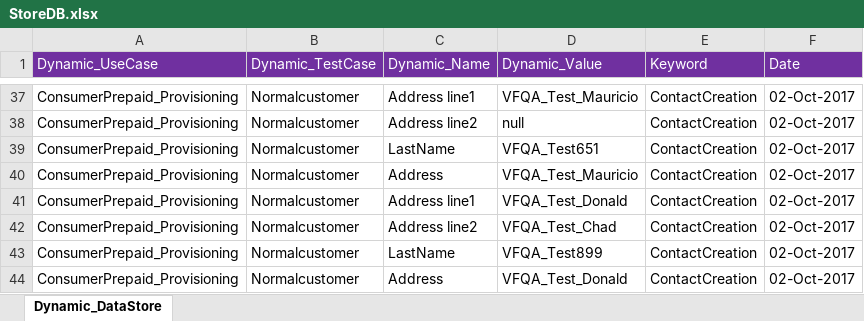
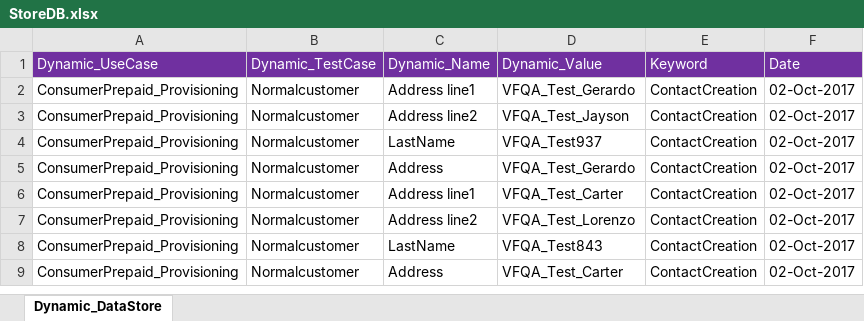
Before and after one commit to imran0404y/Vodafone_QAR, an Excel workbook: Framework/Storage/StoreDB.xlsx, sheet Dynamic_DataStore, drawn as a sheet; only a part is shown, gaps mark what is left out; values as stored, in another font and other column widths than the file's, no borders; addresses are those after the commit; the diff covers the shown part only; the diff names each change by its address in the sheet, - before the commit and + after, or states it on an @@ line.

```diff
--- a/Framework/Storage/StoreDB.xlsx (sheet Dynamic_DataStore)
+++ b/Framework/Storage/StoreDB.xlsx (sheet Dynamic_DataStore)
-D2 (Dynamic_Value): VFQA_Test_Mauricio
+D2 (Dynamic_Value): VFQA_Test_Gerardo
-D3 (Dynamic_Value): null
+D3 (Dynamic_Value): VFQA_Test_Jayson
-D4 (Dynamic_Value): VFQA_Test651
+D4 (Dynamic_Value): VFQA_Test937
-D5 (Dynamic_Value): VFQA_Test_Mauricio
+D5 (Dynamic_Value): VFQA_Test_Gerardo
-D6 (Dynamic_Value): VFQA_Test_Donald
+D6 (Dynamic_Value): VFQA_Test_Carter
-D7 (Dynamic_Value): VFQA_Test_Chad
+D7 (Dynamic_Value): VFQA_Test_Lorenzo
-D8 (Dynamic_Value): VFQA_Test899
+D8 (Dynamic_Value): VFQA_Test843
-D9 (Dynamic_Value): VFQA_Test_Donald
+D9 (Dynamic_Value): VFQA_Test_Carter
```
Also changed, not shown: 35 removed rows elsewhere in this sheet, Framework/Directory/TestDataDB.xlsm, 10 other files.
